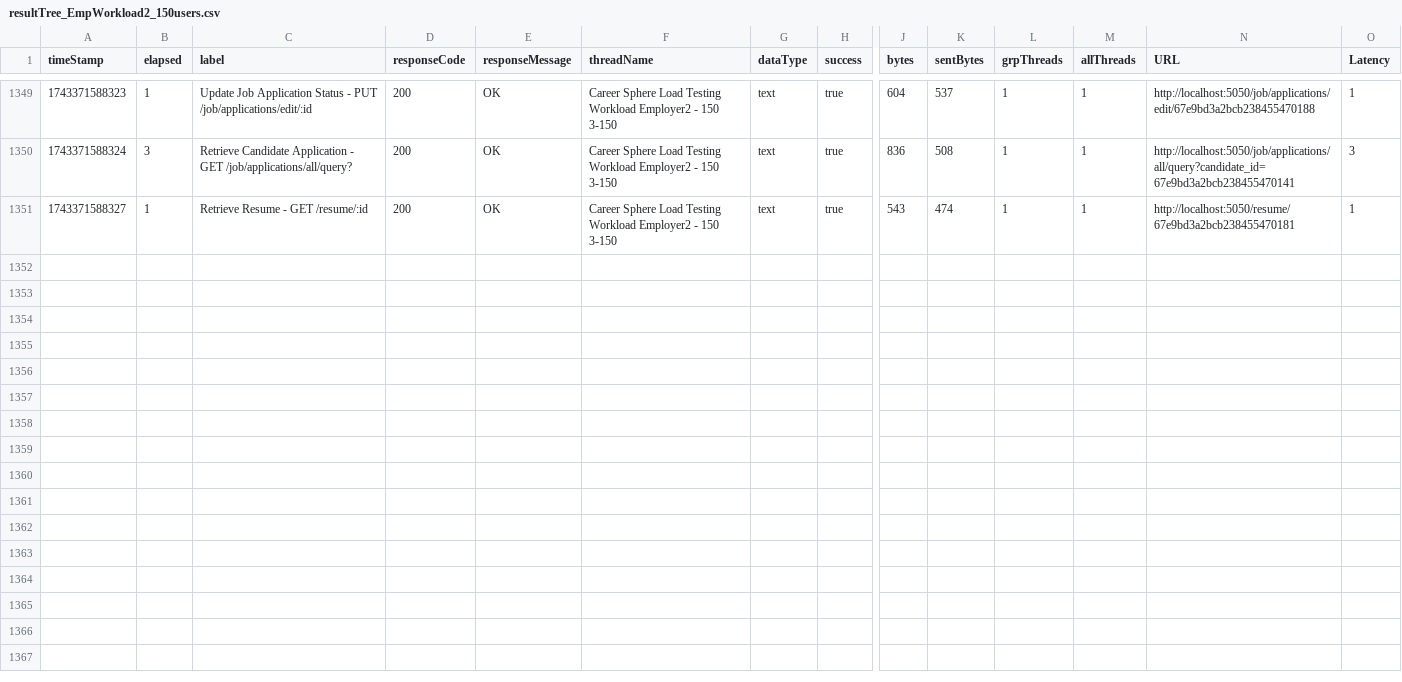
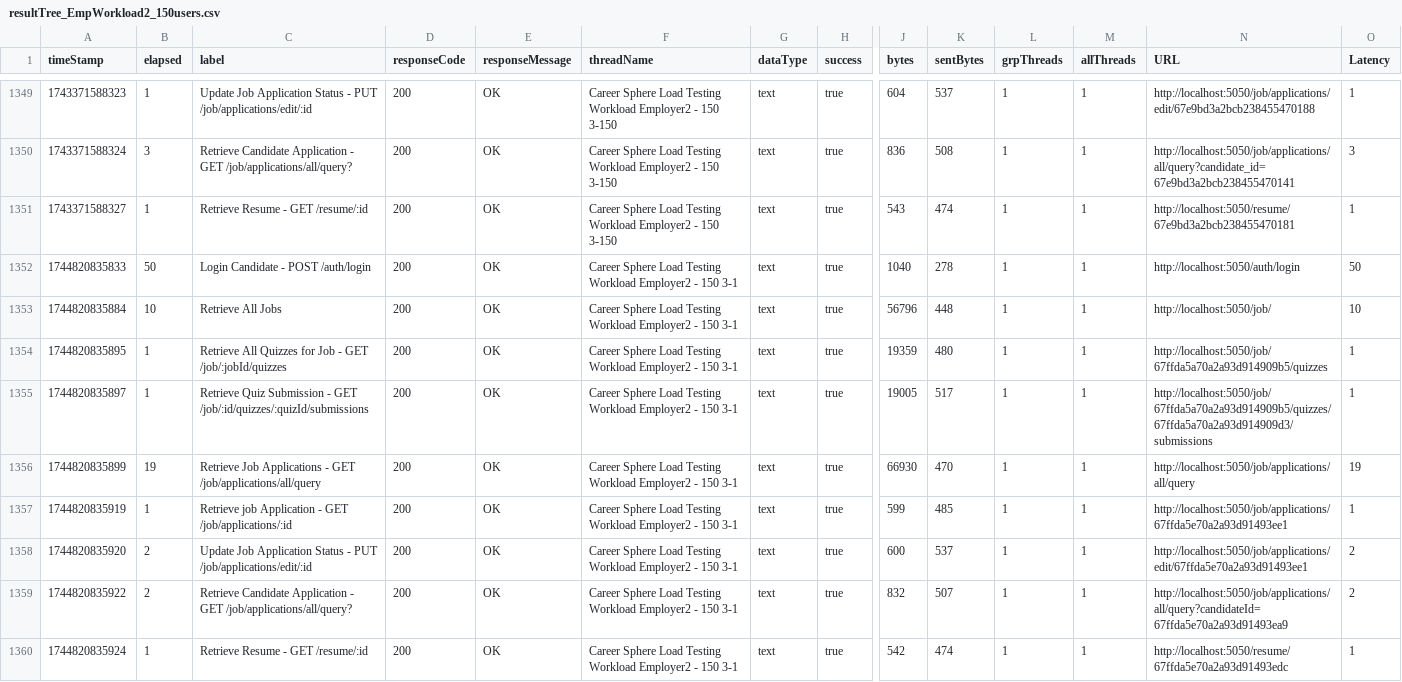
Before and after one commit to ColinMcD6/CareerSphere, a CSV file: documentation/Load_Testing/artifacts/resultTree_EmpWorkload2_150users.csv, drawn as a sheet; only a part is shown, gaps mark what is left out; rows hold the shown columns only; the diff names each change by its address in the sheet, - before the commit and + after, or states it on an @@ line.

Commit message:
refactored the load_testing plan and updated results

```diff
--- a/documentation/Load_Testing/artifacts/resultTree_EmpWorkload2_150users.csv
+++ b/documentation/Load_Testing/artifacts/resultTree_EmpWorkload2_150users.csv
+row 1352: 1744820835833 | 50 | Login Candidate - POST /auth/login | 200 | OK | Career Sphere Load Testing Workload Employer2 - 150 3-1 | text | true | 1040 | 278 | 1 | 1 | http://localhost:5050/auth/login | 50
+row 1353: 1744820835884 | 10 | Retrieve All Jobs | 200 | OK | Career Sphere Load Testing Workload Employer2 - 150 3-1 | text | true | 56796 | 448 | 1 | 1 | http://localhost:5050/job/ | 10
+row 1354: 1744820835895 | 1 | Retrieve All Quizzes for Job - GET /job/:jobId/quizzes | 200 | OK | Career Sphere Load Testing Workload Employer2 - 150 3-1 | text | true | 19359 | 480 | 1 | 1 | http://localhost:5050/job/67ffda5a70a2a93d914909b5/quizzes | 1
+row 1355: 1744820835897 | 1 | Retrieve Quiz Submission - GET /job/:id/quizzes/:quizId/submissions | 200 | OK | Career Sphere Load Testing Workload Employer2 - 150 3-1 | text | true | 19005 | 517 | 1 | 1 | http://localhost:5050/job/67ffda5a70a2a93d914909b5/quizzes/67ffda5a70a2a93d914909d3/submissions | 1
+row 1356: 1744820835899 | 19 | Retrieve Job Applications - GET /job/applications/all/query | 200 | OK | Career Sphere Load Testing Workload Employer2 - 150 3-1 | text | true | 66930 | 470 | 1 | 1 | http://localhost:5050/job/applications/all/query | 19
+row 1357: 1744820835919 | 1 | Retrieve job Application - GET /job/applications/:id | 200 | OK | Career Sphere Load Testing Workload Employer2 - 150 3-1 | text | true | 599 | 485 | 1 | 1 | http://localhost:5050/job/applications/67ffda5e70a2a93d91493ee1 | 1
+row 1358: 1744820835920 | 2 | Update Job Application Status - PUT /job/applications/edit/:id | 200 | OK | Career Sphere Load Testing Workload Employer2 - 150 3-1 | text | true | 600 | 537 | 1 | 1 | http://localhost:5050/job/applications/edit/67ffda5e70a2a93d91493ee1 | 2
+row 1359: 1744820835922 | 2 | Retrieve Candidate Application - GET /job/applications/all/query? | 200 | OK | Career Sphere Load Testing Workload Employer2 - 150 3-1 | text | true | 832 | 507 | 1 | 1 | http://localhost:5050/job/applications/all/query?candidateId=67ffda5e70a2a93d91493ea9 | 2
+row 1360: 1744820835924 | 1 | Retrieve Resume - GET /resume/:id | 200 | OK | Career Sphere Load Testing Workload Employer2 - 150 3-1 | text | true | 542 | 474 | 1 | 1 | http://localhost:5050/resume/67ffda5e70a2a93d91493edc | 1
```
Also changed, not shown: 4 other files.
